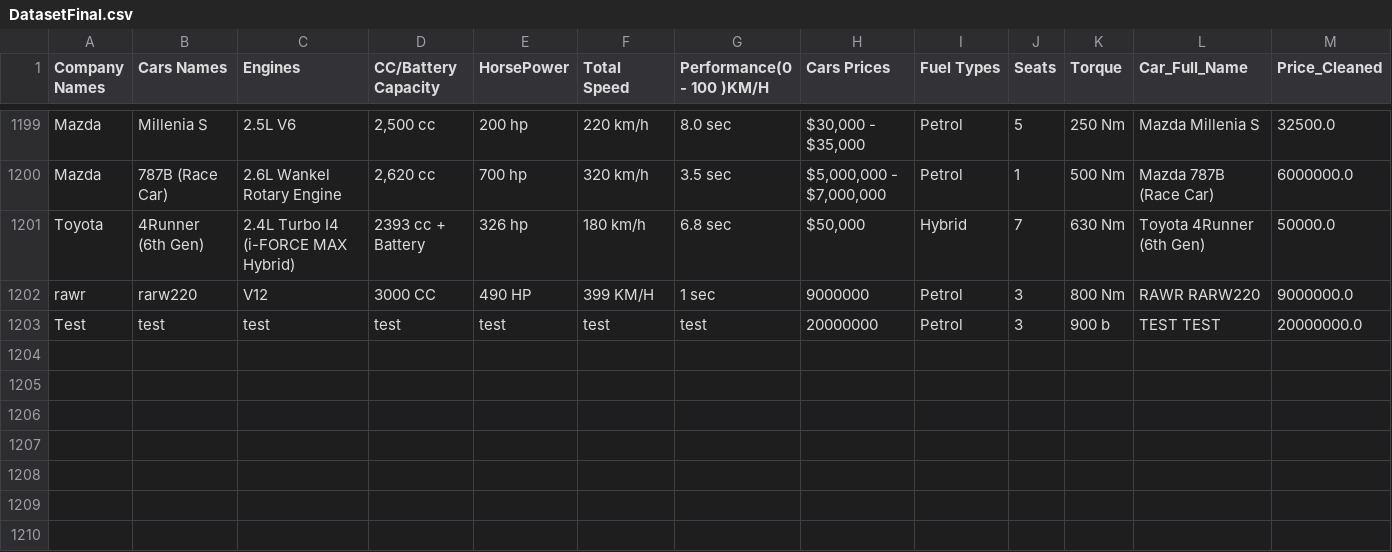
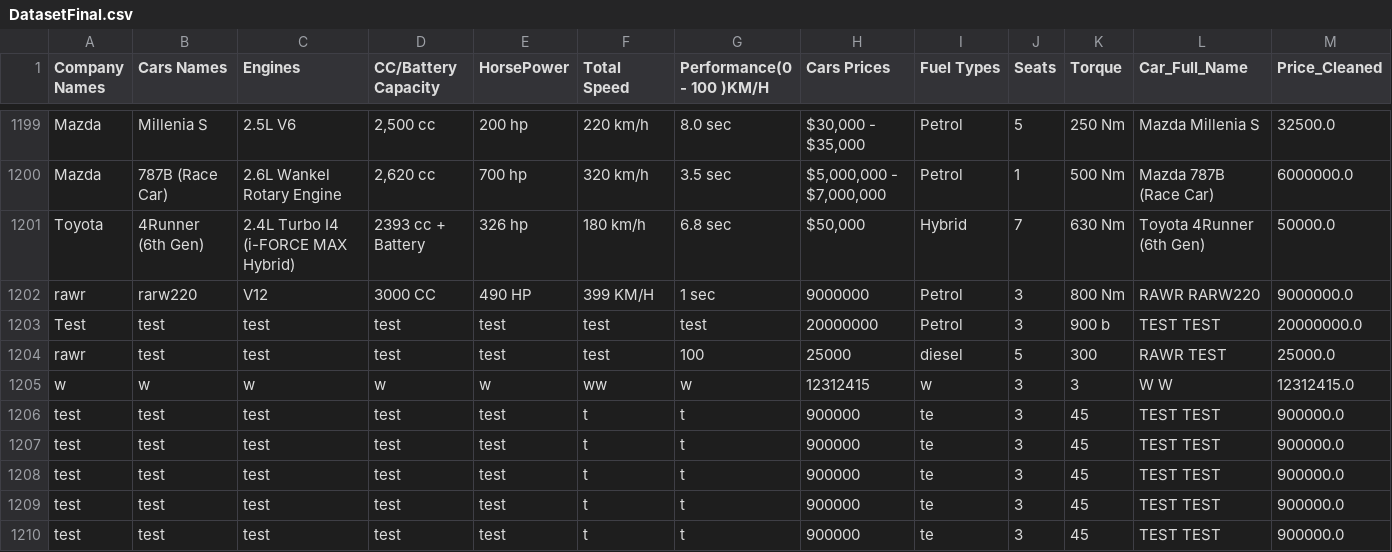
Before and after one commit to Thaaan184/MobilMobilan, a CSV file: WebData/DatasetFinal.csv, drawn as a sheet; only a part is shown, gaps mark what is left out; rows hold the shown columns only; the diff names each change by its address in the sheet, - before the commit and + after, or states it on an @@ line.

```diff
--- a/WebData/DatasetFinal.csv
+++ b/WebData/DatasetFinal.csv
+row 1204: rawr | test | test | test | test | test | 100 | 25000 | diesel | 5 | 300 | RAWR TEST | 25000.0
+row 1205: w | w | w | w | w | ww | w | 12312415 | w | 3 | 3 | W W | 12312415.0
+row 1206: test | test | test | test | test | t | t | 900000 | te | 3 | 45 | TEST TEST | 900000.0
+row 1207: test | test | test | test | test | t | t | 900000 | te | 3 | 45 | TEST TEST | 900000.0
+row 1208: test | test | test | test | test | t | t | 900000 | te | 3 | 45 | TEST TEST | 900000.0
+row 1209: test | test | test | test | test | t | t | 900000 | te | 3 | 45 | TEST TEST | 900000.0
+row 1210: test | test | test | test | test | t | t | 900000 | te | 3 | 45 | TEST TEST | 900000.0
```
Also changed, not shown: 2 other files.
